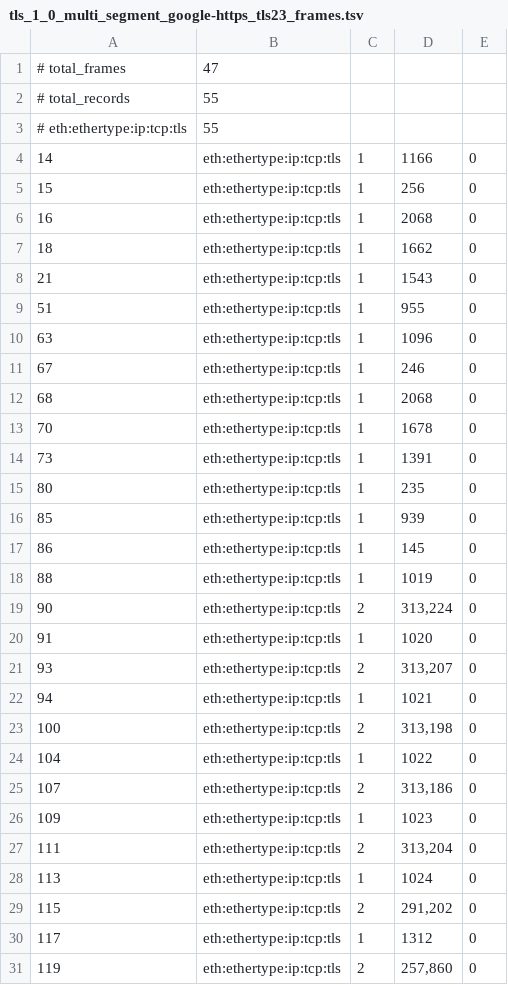
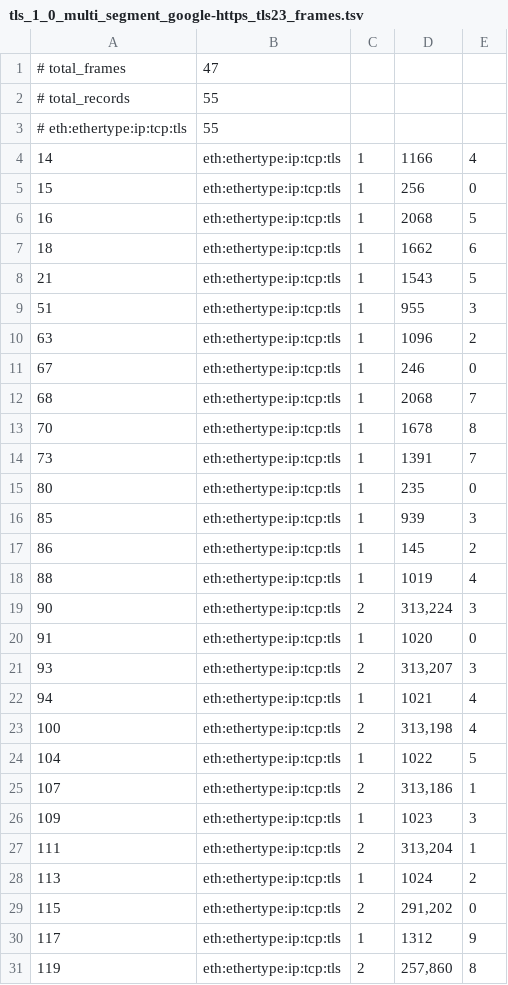
Before and after one commit to rickypin/PktMask, a TSV file: output/reports/tls23_validation/tls_1_0_multi_segment_google-https_tls23_frames.tsv, drawn as a sheet; only a part is shown; the diff covers the shown part only.

```diff
--- a/output/reports/tls23_validation/tls_1_0_multi_segment_google-https_tls23_frames.tsv
+++ b/output/reports/tls23_validation/tls_1_0_multi_segment_google-https_tls23_frames.tsv
@@ -3,29 +3,29 @@
 # eth:ethertype:ip:tcp:tls	55
-14	eth:ethertype:ip:tcp:tls	1	1166	0
+14	eth:ethertype:ip:tcp:tls	1	1166	4
 15	eth:ethertype:ip:tcp:tls	1	256	0
-16	eth:ethertype:ip:tcp:tls	1	2068	0
-18	eth:ethertype:ip:tcp:tls	1	1662	0
-21	eth:ethertype:ip:tcp:tls	1	1543	0
-51	eth:ethertype:ip:tcp:tls	1	955	0
-63	eth:ethertype:ip:tcp:tls	1	1096	0
+16	eth:ethertype:ip:tcp:tls	1	2068	5
+18	eth:ethertype:ip:tcp:tls	1	1662	6
+21	eth:ethertype:ip:tcp:tls	1	1543	5
+51	eth:ethertype:ip:tcp:tls	1	955	3
+63	eth:ethertype:ip:tcp:tls	1	1096	2
 67	eth:ethertype:ip:tcp:tls	1	246	0
-68	eth:ethertype:ip:tcp:tls	1	2068	0
-70	eth:ethertype:ip:tcp:tls	1	1678	0
-73	eth:ethertype:ip:tcp:tls	1	1391	0
+68	eth:ethertype:ip:tcp:tls	1	2068	7
+70	eth:ethertype:ip:tcp:tls	1	1678	8
+73	eth:ethertype:ip:tcp:tls	1	1391	7
 80	eth:ethertype:ip:tcp:tls	1	235	0
-85	eth:ethertype:ip:tcp:tls	1	939	0
-86	eth:ethertype:ip:tcp:tls	1	145	0
-88	eth:ethertype:ip:tcp:tls	1	1019	0
-90	eth:ethertype:ip:tcp:tls	2	313,224	0
+85	eth:ethertype:ip:tcp:tls	1	939	3
+86	eth:ethertype:ip:tcp:tls	1	145	2
+88	eth:ethertype:ip:tcp:tls	1	1019	4
+90	eth:ethertype:ip:tcp:tls	2	313,224	3
 91	eth:ethertype:ip:tcp:tls	1	1020	0
-93	eth:ethertype:ip:tcp:tls	2	313,207	0
-94	eth:ethertype:ip:tcp:tls	1	1021	0
-100	eth:ethertype:ip:tcp:tls	2	313,198	0
-104	eth:ethertype:ip:tcp:tls	1	1022	0
-107	eth:ethertype:ip:tcp:tls	2	313,186	0
-109	eth:ethertype:ip:tcp:tls	1	1023	0
-111	eth:ethertype:ip:tcp:tls	2	313,204	0
-113	eth:ethertype:ip:tcp:tls	1	1024	0
+93	eth:ethertype:ip:tcp:tls	2	313,207	3
+94	eth:ethertype:ip:tcp:tls	1	1021	4
+100	eth:ethertype:ip:tcp:tls	2	313,198	4
+104	eth:ethertype:ip:tcp:tls	1	1022	5
+107	eth:ethertype:ip:tcp:tls	2	313,186	1
+109	eth:ethertype:ip:tcp:tls	1	1023	3
+111	eth:ethertype:ip:tcp:tls	2	313,204	1
+113	eth:ethertype:ip:tcp:tls	1	1024	2
 115	eth:ethertype:ip:tcp:tls	2	291,202	0
-117	eth:ethertype:ip:tcp:tls	1	1312	0
-119	eth:ethertype:ip:tcp:tls	2	257,860	0
+117	eth:ethertype:ip:tcp:tls	1	1312	9
+119	eth:ethertype:ip:tcp:tls	2	257,860	8
```
Also changed, not shown: 18 edited cells elsewhere in this file, output/reports/tls23_validation/ssl_3_tls23_frames.tsv, output/reports/tls23_validation/tls_1_2_double_vlan_tls23_frames.tsv, 11 other files.
